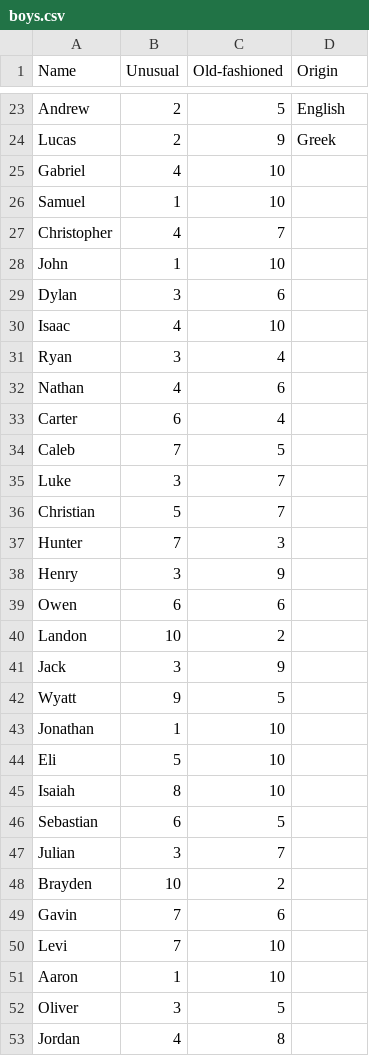
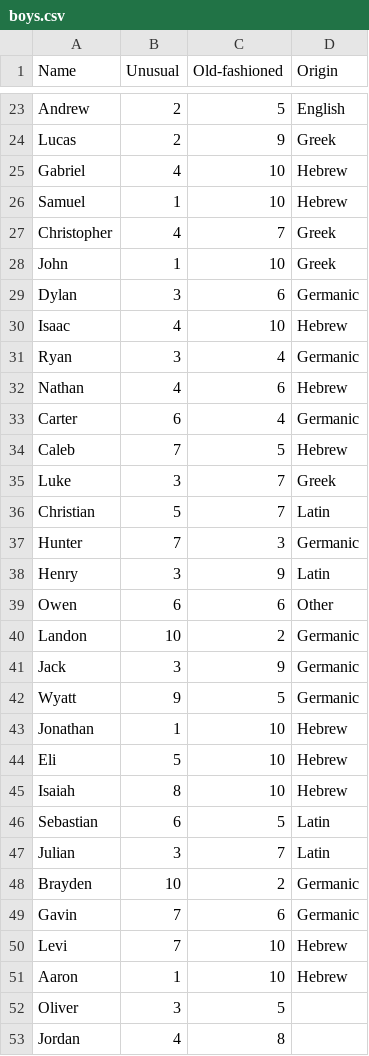
Before and after one commit to annabelleg/APCSProject, a CSV file: boys.csv, drawn as a sheet; only a part is shown, gaps mark what is left out.

Commit message:
Update boys.csv

```diff
--- a/boys.csv
+++ b/boys.csv
@@ -24,29 +24,29 @@ Andrew, 2, 5, English
 Lucas, 2, 9, Greek
-Gabriel, 4, 10,
-Samuel, 1, 10,
-Christopher, 4, 7,
-John, 1, 10,
-Dylan, 3, 6,
-Isaac, 4, 10,
-Ryan, 3, 4,
-Nathan, 4, 6,
-Carter, 6, 4,
-Caleb, 7, 5,
-Luke, 3, 7,
-Christian, 5, 7,
-Hunter, 7, 3,
-Henry, 3, 9,
-Owen, 6, 6,
-Landon, 10, 2,
-Jack, 3, 9,
-Wyatt, 9, 5,
-Jonathan, 1, 10,
-Eli, 5, 10,
-Isaiah, 8, 10,
-Sebastian, 6, 5,
-Julian, 3, 7,
-Brayden, 10, 2,
-Gavin, 7, 6,
-Levi, 7, 10,
-Aaron, 1, 10,
+Gabriel, 4, 10, Hebrew
+Samuel, 1, 10, Hebrew
+Christopher, 4, 7, Greek
+John, 1, 10, Greek
+Dylan, 3, 6, Germanic
+Isaac, 4, 10, Hebrew
+Ryan, 3, 4, Germanic
+Nathan, 4, 6, Hebrew
+Carter, 6, 4, Germanic
+Caleb, 7, 5, Hebrew
+Luke, 3, 7, Greek
+Christian, 5, 7, Latin
+Hunter, 7, 3, Germanic
+Henry, 3, 9, Latin
+Owen, 6, 6, Other
+Landon, 10, 2, Germanic
+Jack, 3, 9, Germanic
+Wyatt, 9, 5, Germanic
+Jonathan, 1, 10, Hebrew
+Eli, 5, 10, Hebrew
+Isaiah, 8, 10, Hebrew
+Sebastian, 6, 5, Latin
+Julian, 3, 7, Latin
+Brayden, 10, 2, Germanic
+Gavin, 7, 6, Germanic
+Levi, 7, 10, Hebrew
+Aaron, 1, 10, Hebrew
 Oliver, 3, 5,
```
